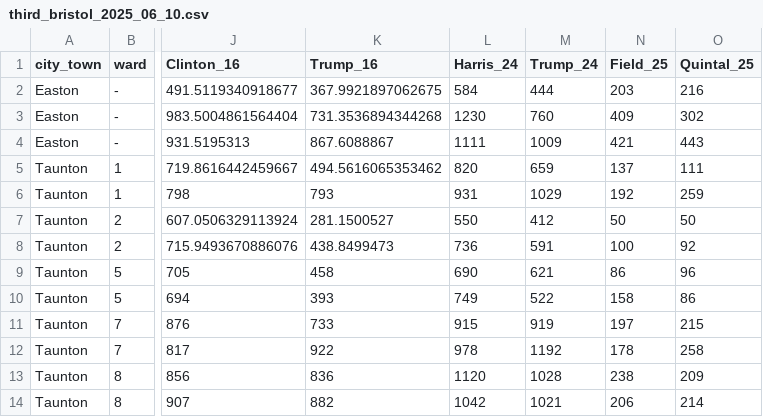
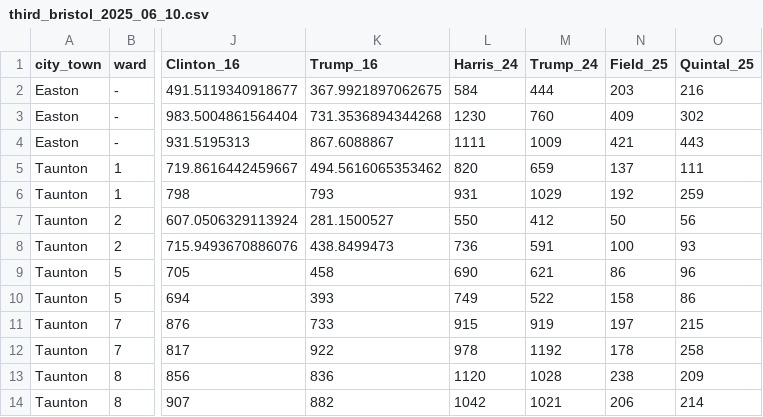
Before and after one commit to massnumbers/blog, a CSV file: _posts/2025-06-12-third-bristol-special/third_bristol_2025_06_10.csv, drawn as a sheet; only a part is shown, gaps mark what is left out; the diff names each change by its address in the sheet, - before the commit and + after, or states it on an @@ line.

```diff
--- a/_posts/2025-06-12-third-bristol-special/third_bristol_2025_06_10.csv
+++ b/_posts/2025-06-12-third-bristol-special/third_bristol_2025_06_10.csv
-O7 (Quintal_25): 50
+O7 (Quintal_25): 56
-O8 (Quintal_25): 92
+O8 (Quintal_25): 93
```
Also changed, not shown: docs/posts/2025-06-12-third-bristol-special/third_bristol_2025_06_10.csv, 8 other files.
